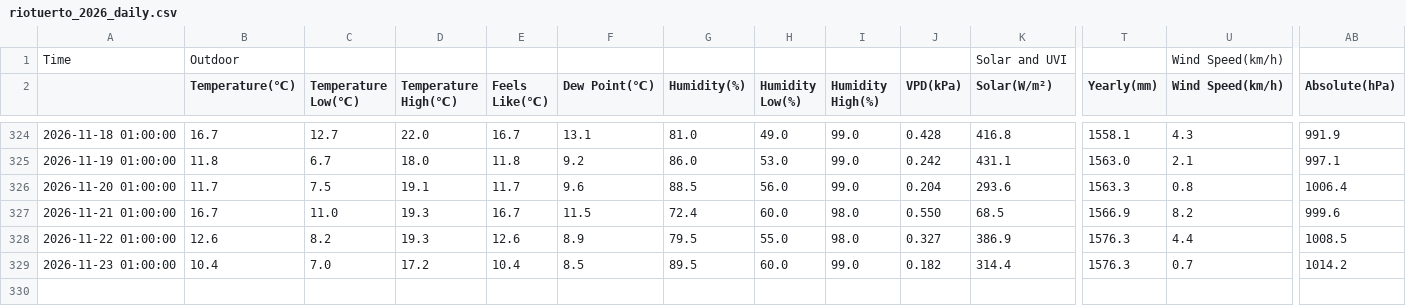
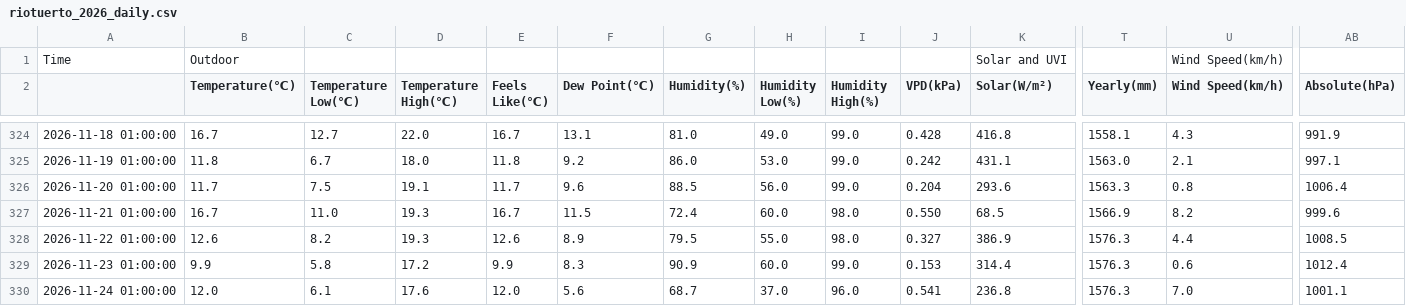
Before and after one commit to egofer/meteoriotuerto, a CSV file: 2026/data/riotuerto_2026_daily.csv, drawn as a sheet; only a part is shown, gaps mark what is left out; rows hold the shown columns only; the diff names each change by its address in the sheet, - before the commit and + after, or states it on an @@ line.

```diff
--- a/2026/data/riotuerto_2026_daily.csv
+++ b/2026/data/riotuerto_2026_daily.csv
-B329 (Temperature(℃)): 10.4
+B329 (Temperature(℃)): 9.9
-C329 (Temperature Low(℃)): 7.0
+C329 (Temperature Low(℃)): 5.8
-E329 (Feels Like(℃)): 10.4
+E329 (Feels Like(℃)): 9.9
-F329 (Dew Point(℃)): 8.5
+F329 (Dew Point(℃)): 8.3
-G329 (Humidity(%)): 89.5
+G329 (Humidity(%)): 90.9
-J329 (VPD(kPa)): 0.182
+J329 (VPD(kPa)): 0.153
-U329 (Wind Speed(km/h)): 0.7
+U329 (Wind Speed(km/h)): 0.6
-AB329 (Absolute(hPa)): 1014.2
+AB329 (Absolute(hPa)): 1012.4
+row 330: 2026-11-24 01:00:00 | 12.0 | 6.1 | 17.6 | 12.0 | 5.6 | 68.7 | 37.0 | 96.0 | 0.541 | 236.8 | 1576.3 | 7.0 | 1001.1
```
Also changed, not shown: 9 other files.
